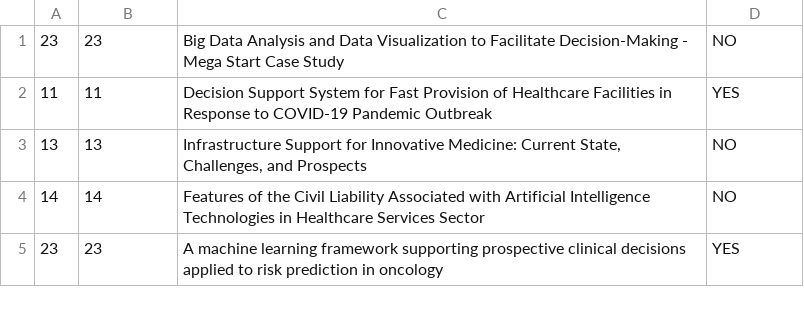
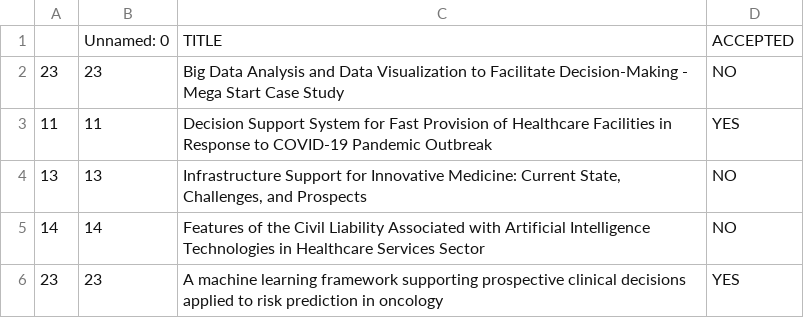
Before and after one commit to MurielRossi/scrapingScopus, a CSV file: AIProblems.csv, drawn as a sheet; only a part is shown; the diff names each change by its address in the sheet, - before the commit and + after, or states it on an @@ line.

```diff
--- a/AIProblems.csv
+++ b/AIProblems.csv
+row 1:  | Unnamed: 0 | TITLE | ACCEPTED
```
Also changed, not shown: IoT.csv, 3 other files.
